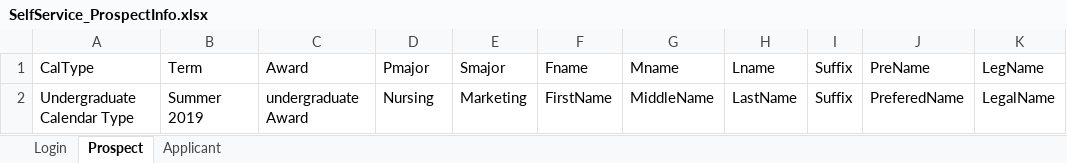
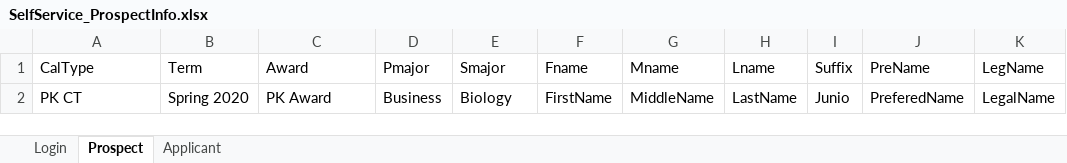
Before and after one commit to pankajkalra09/Admit-Repo, an Excel workbook: src/main/java/ExcelFiles/SelfService_ProspectInfo.xlsx, sheet Prospect, drawn as a sheet; values as stored, in another font and other column widths than the file's, no borders; the diff names each change by its address in the sheet, - before the commit and + after, or states it on an @@ line.

```diff
--- a/src/main/java/ExcelFiles/SelfService_ProspectInfo.xlsx (sheet Prospect)
+++ b/src/main/java/ExcelFiles/SelfService_ProspectInfo.xlsx (sheet Prospect)
-A2 (CalType): Undergraduate Calendar Type
+A2 (CalType): PK CT
-B2 (Term): Summer 2019
+B2 (Term): Spring 2020
-C2 (Award): undergraduate Award
+C2 (Award): PK Award
-D2 (Pmajor): Nursing
+D2 (Pmajor): Business
-E2 (Smajor): Marketing
+E2 (Smajor): Biology
-I2 (Suffix): Suffix
+I2 (Suffix): Junio
```
Also changed, not shown: sheet Applicant, sheet Login, 13 other files.
